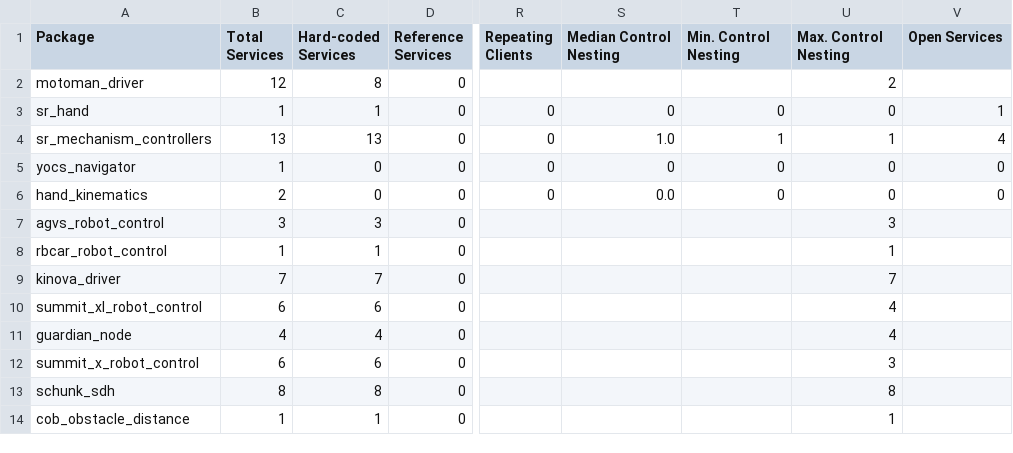
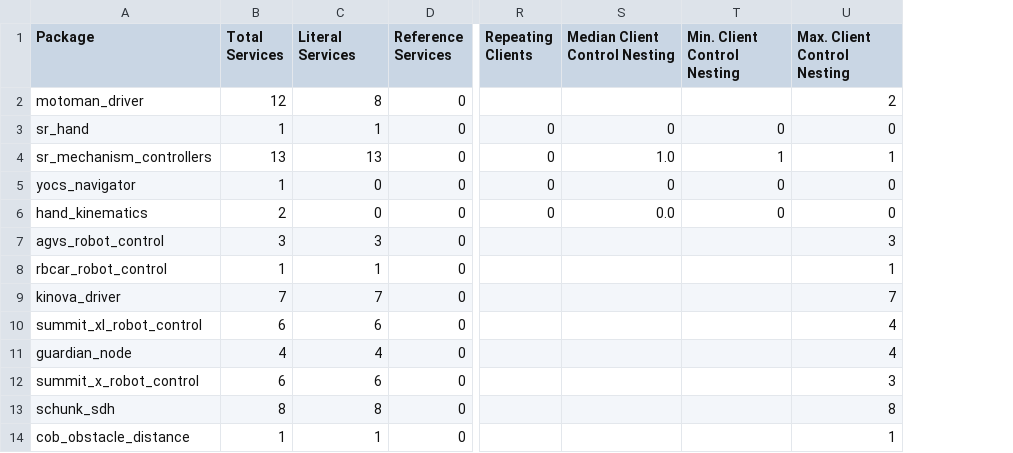
Before and after one commit to git-afsantos/ros_data, a CSV file: package_data/service_pkg.csv, drawn as a sheet; only a part is shown, gaps mark what is left out; the diff names each change by its address in the sheet, - before the commit and + after, or states it on an @@ line.

```diff
--- a/package_data/service_pkg.csv
+++ b/package_data/service_pkg.csv
-column V (Open Services), rows 3-6: 1 | 4 | 0 | 0
-C1: Hard-coded Services
+C1: Literal Services
-S1: Median Control Nesting
+S1: Median Client Control Nesting
-T1: Min. Control Nesting
+T1: Min. Client Control Nesting
-U1: Max. Control Nesting
+U1: Max. Client Control Nesting
```
Also changed, not shown: global_data/publisher.csv, launch_data/launch_stats.csv, 13 other files.
